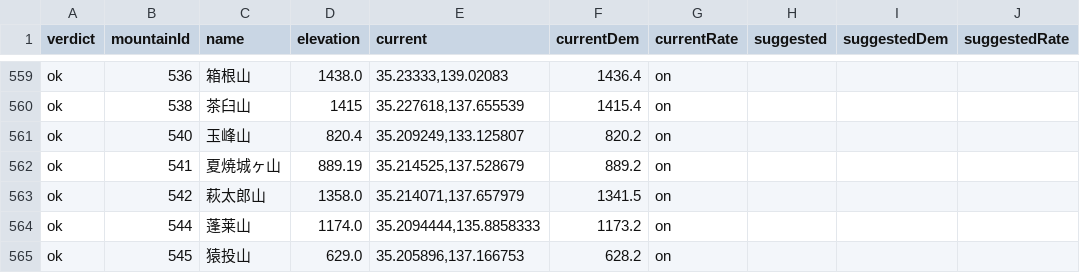
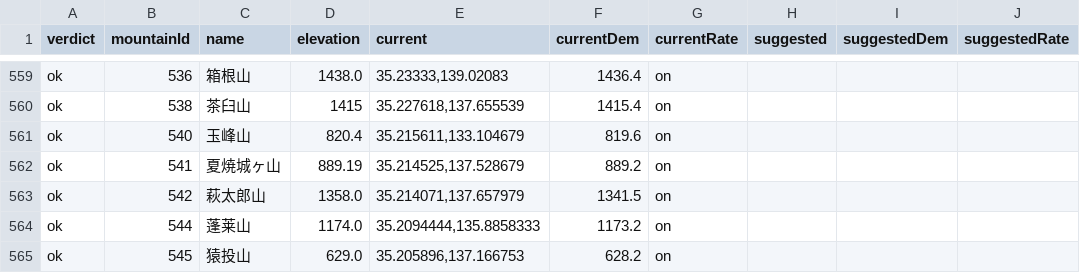
Before and after one commit to frontax/ios-app-docs, a CSV file: trailheads/data/gsi_summit_check.csv, drawn as a sheet; only a part is shown, gaps mark what is left out; the diff names each change by its address in the sheet, - before the commit and + after, or states it on an @@ line.

```diff
--- a/trailheads/data/gsi_summit_check.csv
+++ b/trailheads/data/gsi_summit_check.csv
-E561 (current): 35.209249,133.125807
+E561 (current): 35.215611,133.104679
-F561 (currentDem): 820.2
+F561 (currentDem): 819.6
```
Also changed, not shown: 25 other files.
